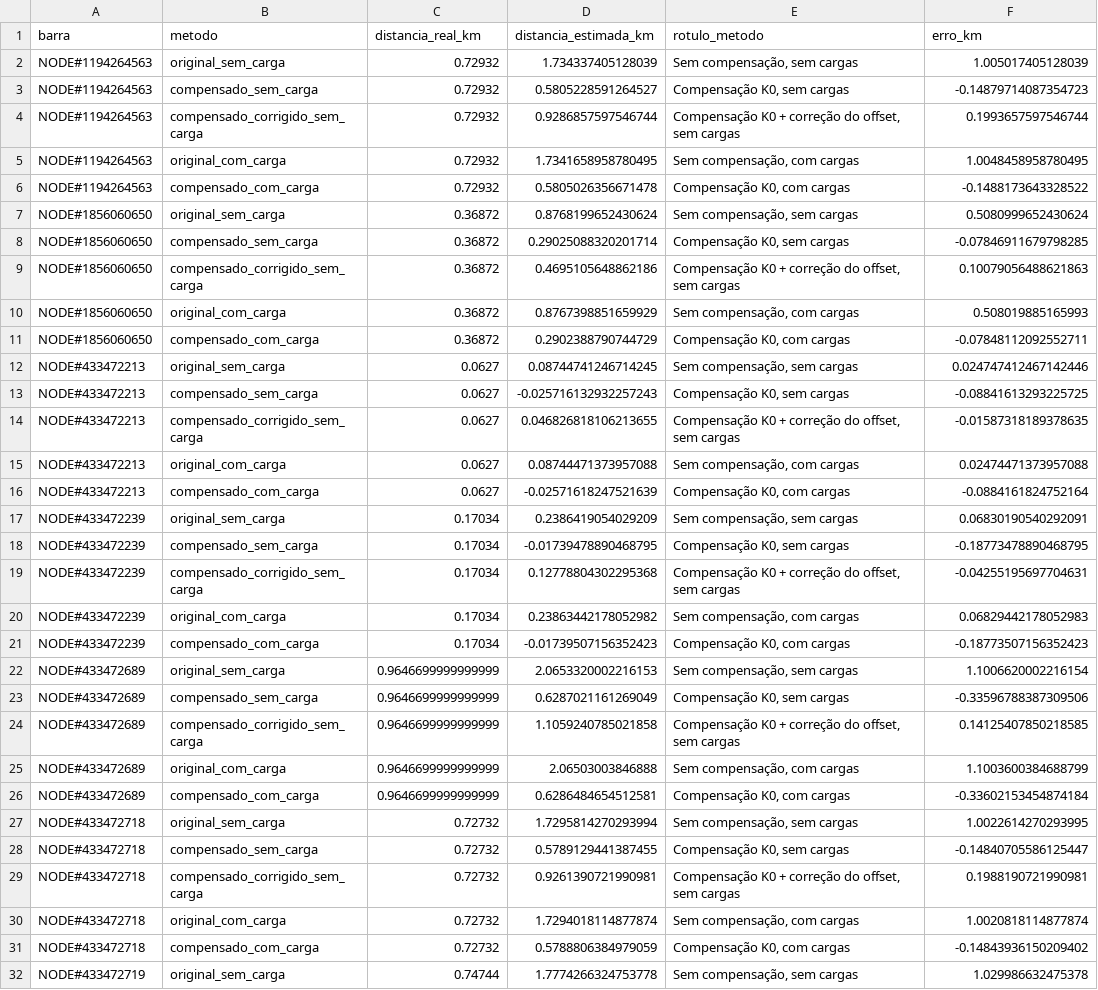
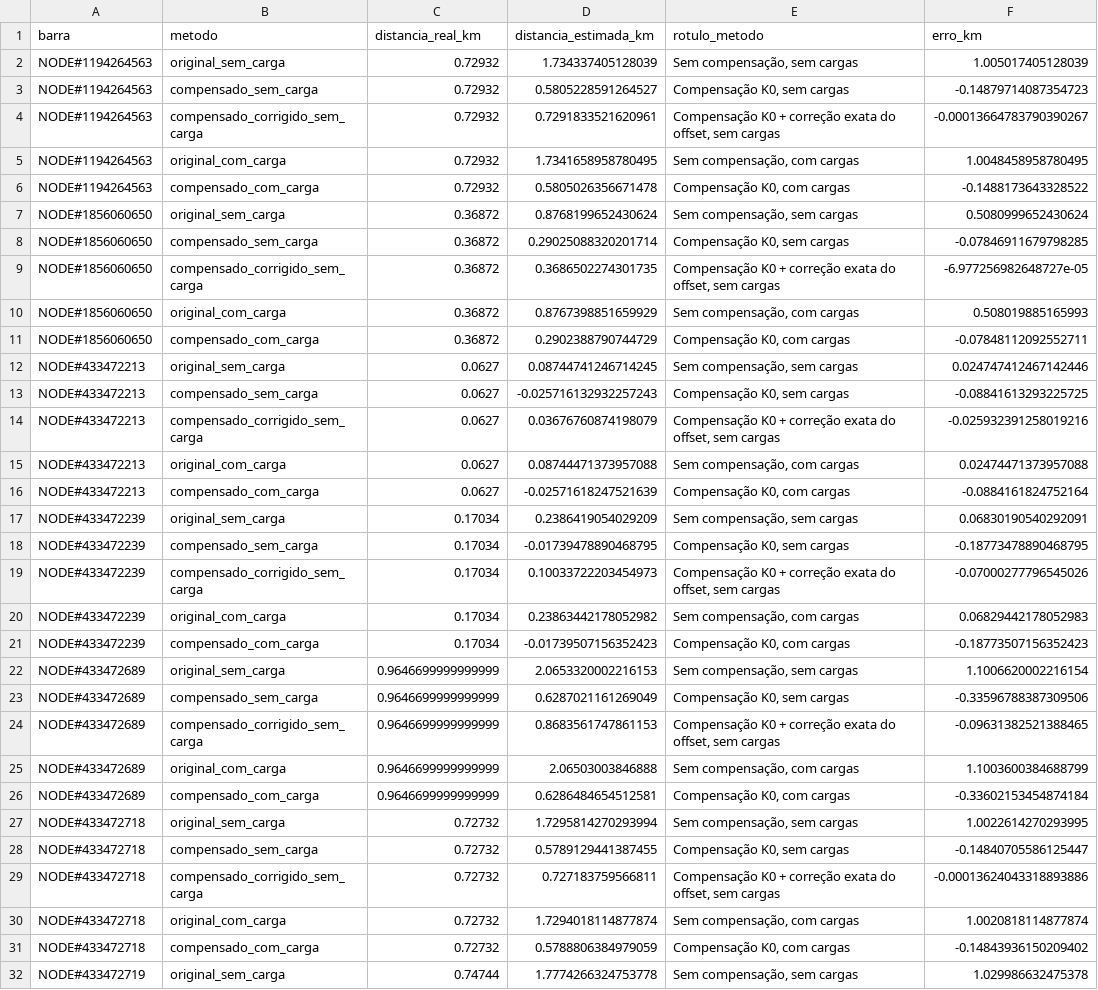
Before and after one commit to nilberthsouza/TCC2_2026, a CSV file: resultados/04_trecho_trifasico/reatancia_resultados.csv, drawn as a sheet; only a part is shown; the diff covers the shown part only.

Commit message:
Substitui correcao aproximada do offset (ajuste de angulo) pela correcao exata (sistema 2x2) nas Secoes 4 e 6b; resultados regenerados

```diff
--- a/resultados/04_trecho_trifasico/reatancia_resultados.csv
+++ b/resultados/04_trecho_trifasico/reatancia_resultados.csv
@@ -3,3 +3,3 @@ NODE#1194264563,original_sem_carga,0.72932,1.734337405128039,"Sem compensação,
 NODE#1194264563,compensado_sem_carga,0.72932,0.5805228591264527,"Compensação K0, sem cargas",-0.14879714087354723
-NODE#1194264563,compensado_corrigido_sem_carga,0.72932,0.9286857597546744,"Compensação K0 + correção do offset, sem cargas",0.1993657597546744
+NODE#1194264563,compensado_corrigido_sem_carga,0.72932,0.7291833521620961,"Compensação K0 + correção exata do offset, sem cargas",-0.00013664783790390267
 NODE#1194264563,original_com_carga,0.72932,1.7341658958780495,"Sem compensação, com cargas",1.0048458958780495
@@ -8,3 +8,3 @@ NODE#1856060650,original_sem_carga,0.36872,0.8768199652430624,"Sem compensação
 NODE#1856060650,compensado_sem_carga,0.36872,0.29025088320201714,"Compensação K0, sem cargas",-0.07846911679798285
-NODE#1856060650,compensado_corrigido_sem_carga,0.36872,0.4695105648862186,"Compensação K0 + correção do offset, sem cargas",0.10079056488621863
+NODE#1856060650,compensado_corrigido_sem_carga,0.36872,0.3686502274301735,"Compensação K0 + correção exata do offset, sem cargas",-6.977256982648727e-05
 NODE#1856060650,original_com_carga,0.36872,0.8767398851659929,"Sem compensação, com cargas",0.508019885165993
@@ -13,3 +13,3 @@ NODE#433472213,original_sem_carga,0.0627,0.08744741246714245,"Sem compensação,
 NODE#433472213,compensado_sem_carga,0.0627,-0.025716132932257243,"Compensação K0, sem cargas",-0.08841613293225725
-NODE#433472213,compensado_corrigido_sem_carga,0.0627,0.046826818106213655,"Compensação K0 + correção do offset, sem cargas",-0.01587318189378635
+NODE#433472213,compensado_corrigido_sem_carga,0.0627,0.03676760874198079,"Compensação K0 + correção exata do offset, sem cargas",-0.025932391258019216
 NODE#433472213,original_com_carga,0.0627,0.08744471373957088,"Sem compensação, com cargas",0.02474471373957088
@@ -18,3 +18,3 @@ NODE#433472239,original_sem_carga,0.17034,0.2386419054029209,"Sem compensação,
 NODE#433472239,compensado_sem_carga,0.17034,-0.01739478890468795,"Compensação K0, sem cargas",-0.18773478890468795
-NODE#433472239,compensado_corrigido_sem_carga,0.17034,0.12778804302295368,"Compensação K0 + correção do offset, sem cargas",-0.04255195697704631
+NODE#433472239,compensado_corrigido_sem_carga,0.17034,0.10033722203454973,"Compensação K0 + correção exata do offset, sem cargas",-0.07000277796545026
 NODE#433472239,original_com_carga,0.17034,0.23863442178052982,"Sem compensação, com cargas",0.06829442178052983
@@ -23,3 +23,3 @@ NODE#433472689,original_sem_carga,0.9646699999999999,2.0653320002216153,"Sem com
 NODE#433472689,compensado_sem_carga,0.9646699999999999,0.6287021161269049,"Compensação K0, sem cargas",-0.33596788387309506
-NODE#433472689,compensado_corrigido_sem_carga,0.9646699999999999,1.1059240785021858,"Compensação K0 + correção do offset, sem cargas",0.14125407850218585
+NODE#433472689,compensado_corrigido_sem_carga,0.9646699999999999,0.8683561747861153,"Compensação K0 + correção exata do offset, sem cargas",-0.09631382521388465
 NODE#433472689,original_com_carga,0.9646699999999999,2.06503003846888,"Sem compensação, com cargas",1.1003600384688799
@@ -28,3 +28,3 @@ NODE#433472718,original_sem_carga,0.72732,1.7295814270293994,"Sem compensação,
 NODE#433472718,compensado_sem_carga,0.72732,0.5789129441387455,"Compensação K0, sem cargas",-0.14840705586125447
-NODE#433472718,compensado_corrigido_sem_carga,0.72732,0.9261390721990981,"Compensação K0 + correção do offset, sem cargas",0.1988190721990981
+NODE#433472718,compensado_corrigido_sem_carga,0.72732,0.727183759566811,"Compensação K0 + correção exata do offset, sem cargas",-0.00013624043318893886
 NODE#433472718,original_com_carga,0.72732,1.7294018114877874,"Sem compensação, com cargas",1.0020818114877874
```
Also changed, not shown: 36 edited cells elsewhere in this file, resultados/04_trecho_trifasico/reatancia_metricas.csv, resultados/07_reatancia_compensada_corrigida/reatancia_compensada_metricas.csv, 16 other files.
